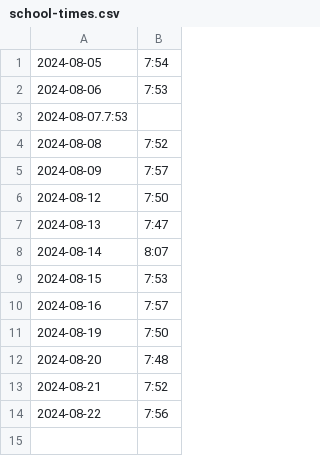
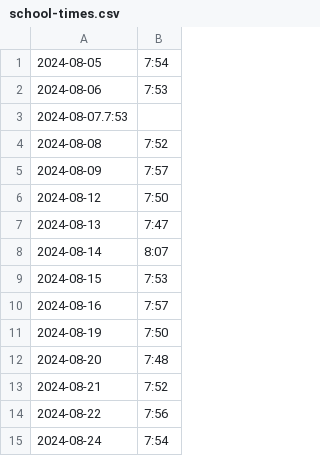
Before and after one commit to defgsus/kindergarten-times, a CSV file: school-times.csv, drawn as a sheet.

Commit message:
yet another friday!

```diff
--- a/school-times.csv
+++ b/school-times.csv
@@ -14 +14,2 @@
 2024-08-22,7:56
+2024-08-24,7:54
```
